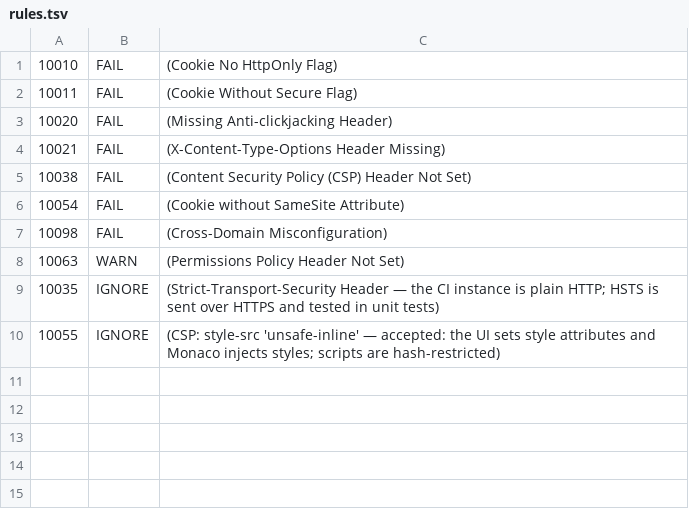
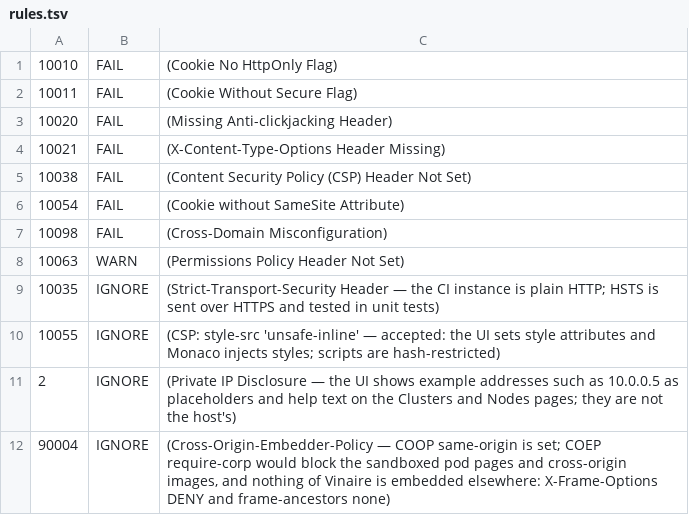
Before and after one commit to F1nn17/Vinaire, a TSV file: .zap/rules.tsv, drawn as a sheet.

```diff
--- a/.zap/rules.tsv
+++ b/.zap/rules.tsv
@@ -10 +10,3 @@
 10055	IGNORE	(CSP: style-src 'unsafe-inline' — accepted: the UI sets style attributes and Monaco injects styles; scripts are hash-restricted)
+2	IGNORE	(Private IP Disclosure — the UI shows example addresses such as 10.0.0.5 as placeholders and help text on the Clusters and Nodes pages; they are not the host's)
+90004	IGNORE	(Cross-Origin-Embedder-Policy — COOP same-origin is set; COEP require-corp would block the sandboxed pod pages and cross-origin images, and nothing of Vinaire is embedded elsewhere: X-Frame-Options DENY and frame-ancestors none)
```
Also changed, not shown: 2 other files.
